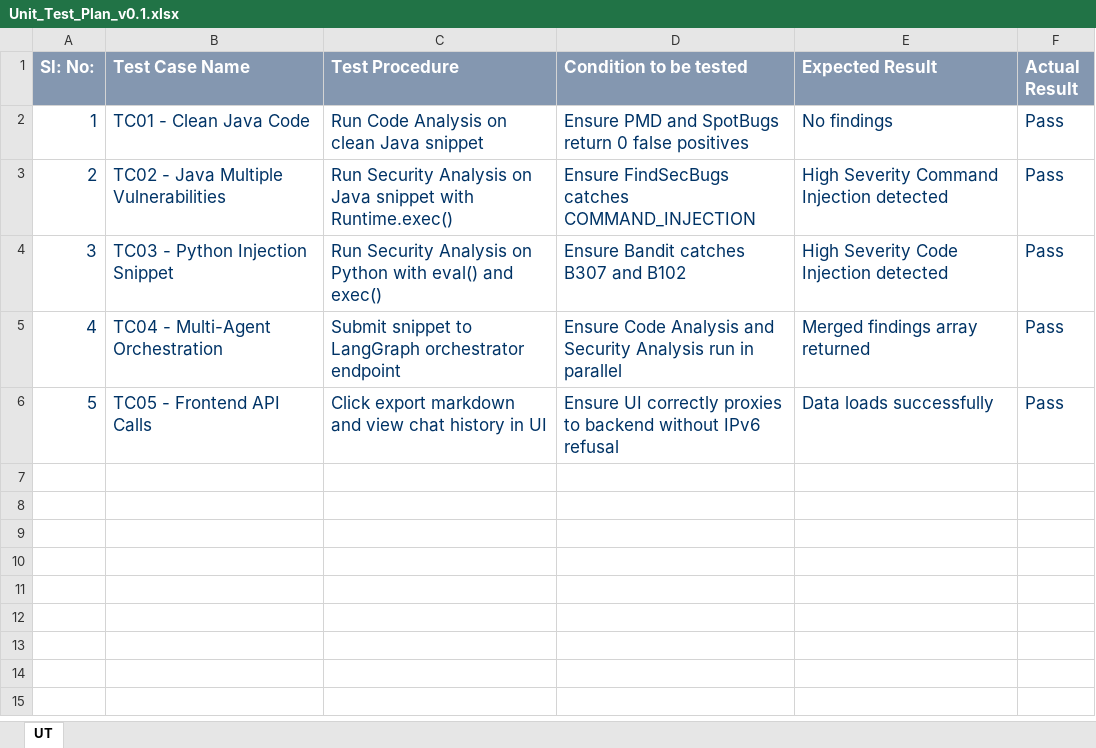
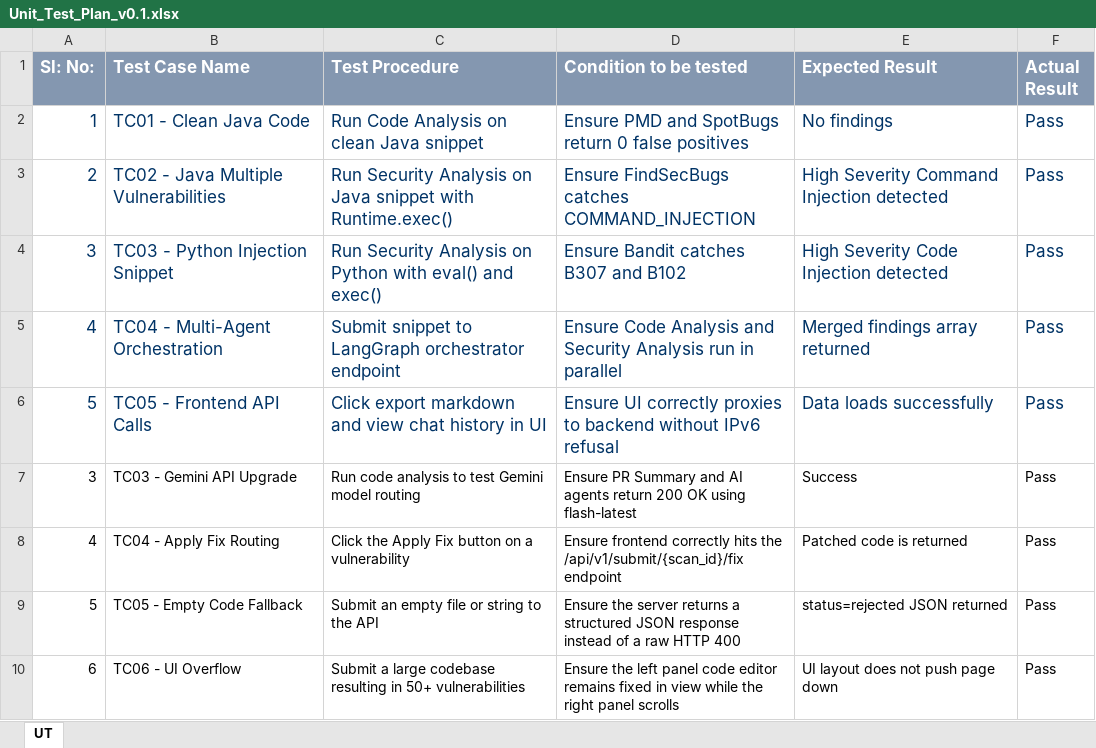
Before and after one commit to Mugunthan-127/AI-Code-Review-Security-Analysis-Agent, an Excel workbook: Unit_Test_Plan_v0.1.xlsx, sheet UT, drawn as a sheet; values as stored, in another font and other column widths than the file's, no borders; the diff names each change by its address in the sheet, - before the commit and + after, or states it on an @@ line.

```diff
--- a/Unit_Test_Plan_v0.1.xlsx (sheet UT)
+++ b/Unit_Test_Plan_v0.1.xlsx (sheet UT)
+row 7: 3 | TC03 - Gemini API Upgrade | Run code analysis to test Gemini model routing | Ensure PR Summary and AI agents return 200 OK using flash-latest | Success | Pass
+row 8: 4 | TC04 - Apply Fix Routing | Click the Apply Fix button on a vulnerability | Ensure frontend correctly hits the /api/v1/submit/{scan_id}/fix endpoint | Patched code is returned | Pass
+row 9: 5 | TC05 - Empty Code Fallback | Submit an empty file or string to the API | Ensure the server returns a structured JSON response instead of a raw HTTP 400 | status=rejected JSON returned | Pass
+row 10: 6 | TC06 - UI Overflow | Submit a large codebase resulting in 50+ vulnerabilities | Ensure the left panel code editor remains fixed in view while the right panel scrolls | UI layout does not push page down | Pass
```
Also changed, not shown: Agile_Template_v0.1.xlsx, Defect_Tracker Template_v0.1.xlsx, 31 other files.
